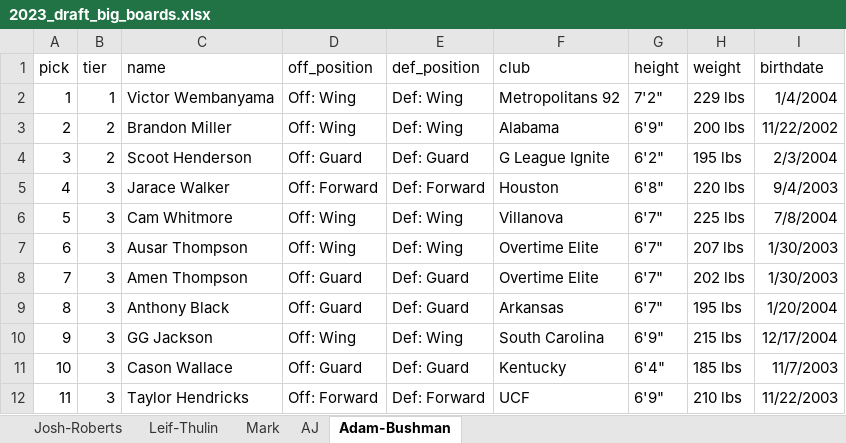
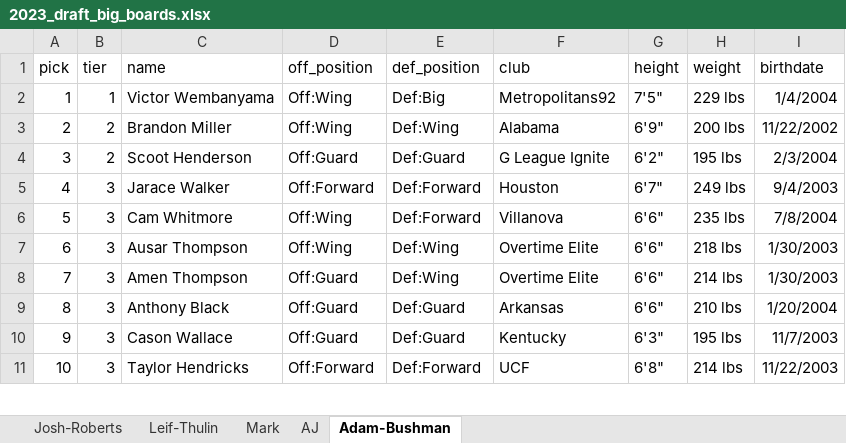
Before and after one commit to adambushman/jabber-jazz-content-notes, an Excel workbook: master_files/2023_draft_big_boards.xlsx, sheet Adam-Bushman, drawn as a sheet; only a part is shown; values as stored, in another font and other column widths than the file's, no borders; removed rows and columns are numbered as before the commit, all else as after; the diff covers the shown part only; the diff names each change by its address in the sheet, - before the commit and + after, or states it on an @@ line.

Commit message:
Updated Adam's big board

```diff
--- a/master_files/2023_draft_big_boards.xlsx (sheet Adam-Bushman)
+++ b/master_files/2023_draft_big_boards.xlsx (sheet Adam-Bushman)
-D2:D3 (off_position): Off: Wing
+D2:D3 (off_position): Off:Wing
-E2 (def_position): Def: Wing
+E2 (def_position): Def:Big
-F2 (club): Metropolitans 92
+F2 (club): Metropolitans92
-G2 (height): 7'2"
+G2 (height): 7'5"
-E3 (def_position): Def: Wing
+E3 (def_position): Def:Wing
-D4 (off_position): Off: Guard
+D4 (off_position): Off:Guard
-E4 (def_position): Def: Guard
+E4 (def_position): Def:Guard
-D5 (off_position): Off: Forward
+D5 (off_position): Off:Forward
-E5 (def_position): Def: Forward
+E5 (def_position): Def:Forward
-G5 (height): 6'8"
+G5 (height): 6'7"
-H5 (weight): 220 lbs
+H5 (weight): 249 lbs
-D6:D7 (off_position): Off: Wing
+D6:D7 (off_position): Off:Wing
-E6 (def_position): Def: Wing
+E6 (def_position): Def:Forward
-G6:G9 (height): 6'7"
+G6:G9 (height): 6'6"
-H6 (weight): 225 lbs
+H6 (weight): 235 lbs
-E7 (def_position): Def: Wing
+E7 (def_position): Def:Wing
-H7 (weight): 207 lbs
+H7 (weight): 218 lbs
-D8:D9 (off_position): Off: Guard
+D8:D9 (off_position): Off:Guard
-E8 (def_position): Def: Guard
+E8 (def_position): Def:Wing
-H8 (weight): 202 lbs
+H8 (weight): 214 lbs
-E9 (def_position): Def: Guard
+E9 (def_position): Def:Guard
-H9 (weight): 195 lbs
+H9 (weight): 210 lbs
-row 10: 9 | 3 | GG Jackson | Off: Wing | Def: Wing | South Carolina | 6'9" | 215 lbs | 12/17/2004
@@ column A (pick) renumbered between rows 10 and 43 @@
-D10 (off_position): Off: Guard
+D10 (off_position): Off:Guard
-E10 (def_position): Def: Guard
+E10 (def_position): Def:Guard
-G10 (height): 6'4"
+G10 (height): 6'3"
-H10 (weight): 185 lbs
+H10 (weight): 195 lbs
-D11 (off_position): Off: Forward
+D11 (off_position): Off:Forward
-E11 (def_position): Def: Forward
+E11 (def_position): Def:Forward
-G11 (height): 6'9"
+G11 (height): 6'8"
-H11 (weight): 210 lbs
+H11 (weight): 214 lbs
```
Also changed, not shown: 23 added rows, 11 removed rows and 67 edited cells elsewhere in this sheet.
